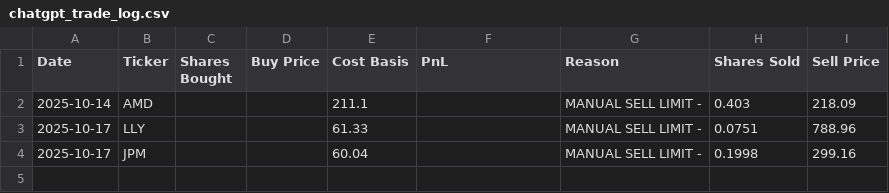
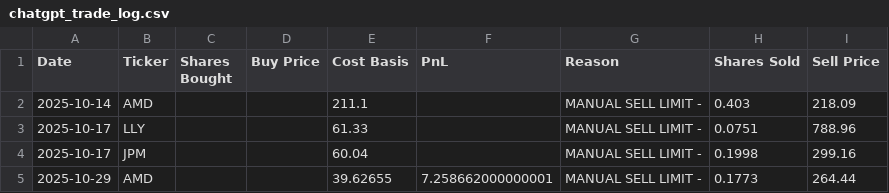
Before and after one commit to ofergr/ChatGPT-Micro-Cap-Experiment, a CSV file: Start Your Own/chatgpt_trade_log.csv, drawn as a sheet.

```diff
--- a/Start Your Own/chatgpt_trade_log.csv
+++ b/Start Your Own/chatgpt_trade_log.csv
@@ -4 +4,2 @@ Date,Ticker,Shares Bought,Buy Price,Cost Basis,PnL,Reason,Shares Sold,Sell Price
 2025-10-17,JPM,,,60.04,,MANUAL SELL LIMIT - ,0.1998,299.16
+2025-10-29,AMD,,,39.62655,7.258662000000001,MANUAL SELL LIMIT - ,0.1773,264.44
```
Also changed, not shown: Start Your Own/chatgpt_portfolio_update.csv.
